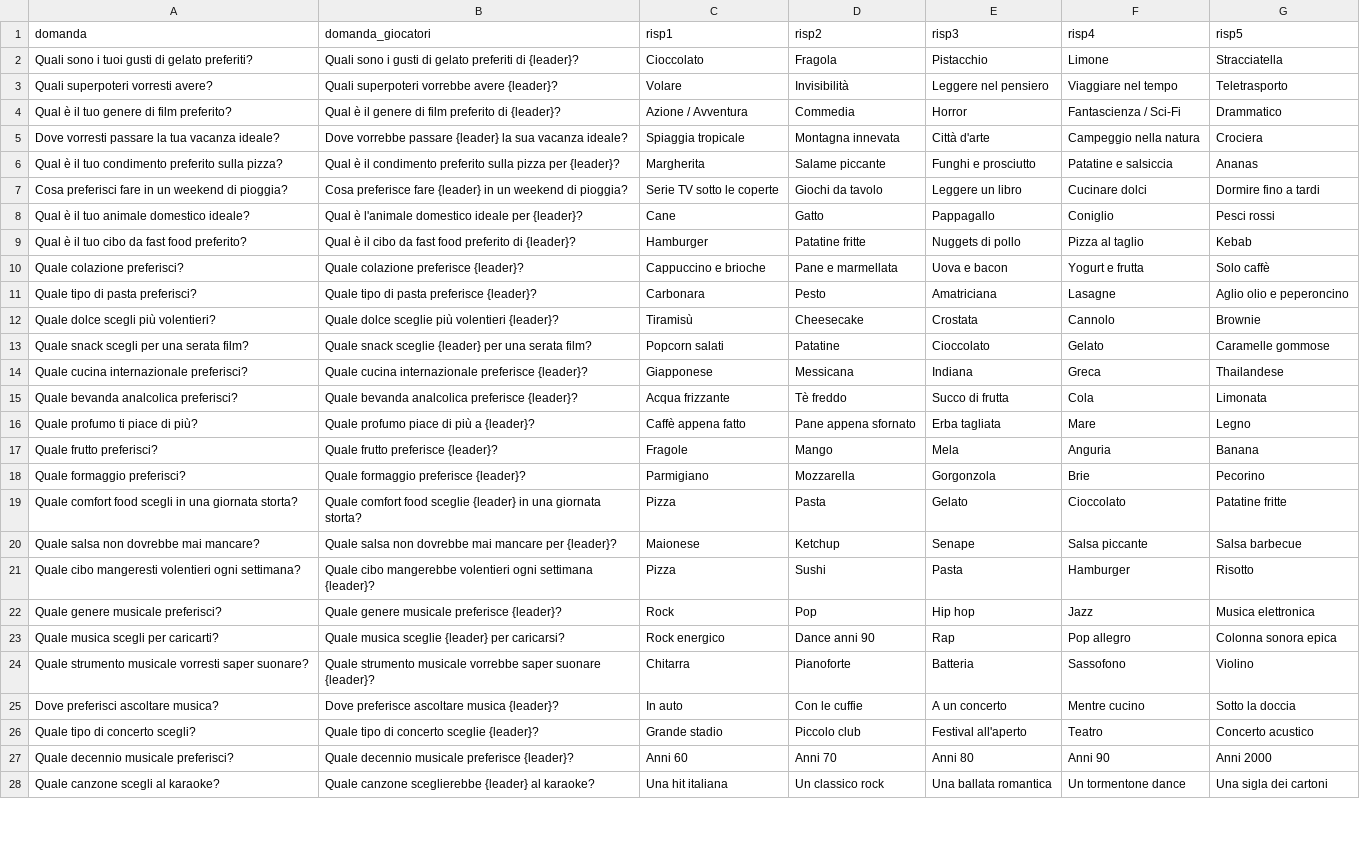
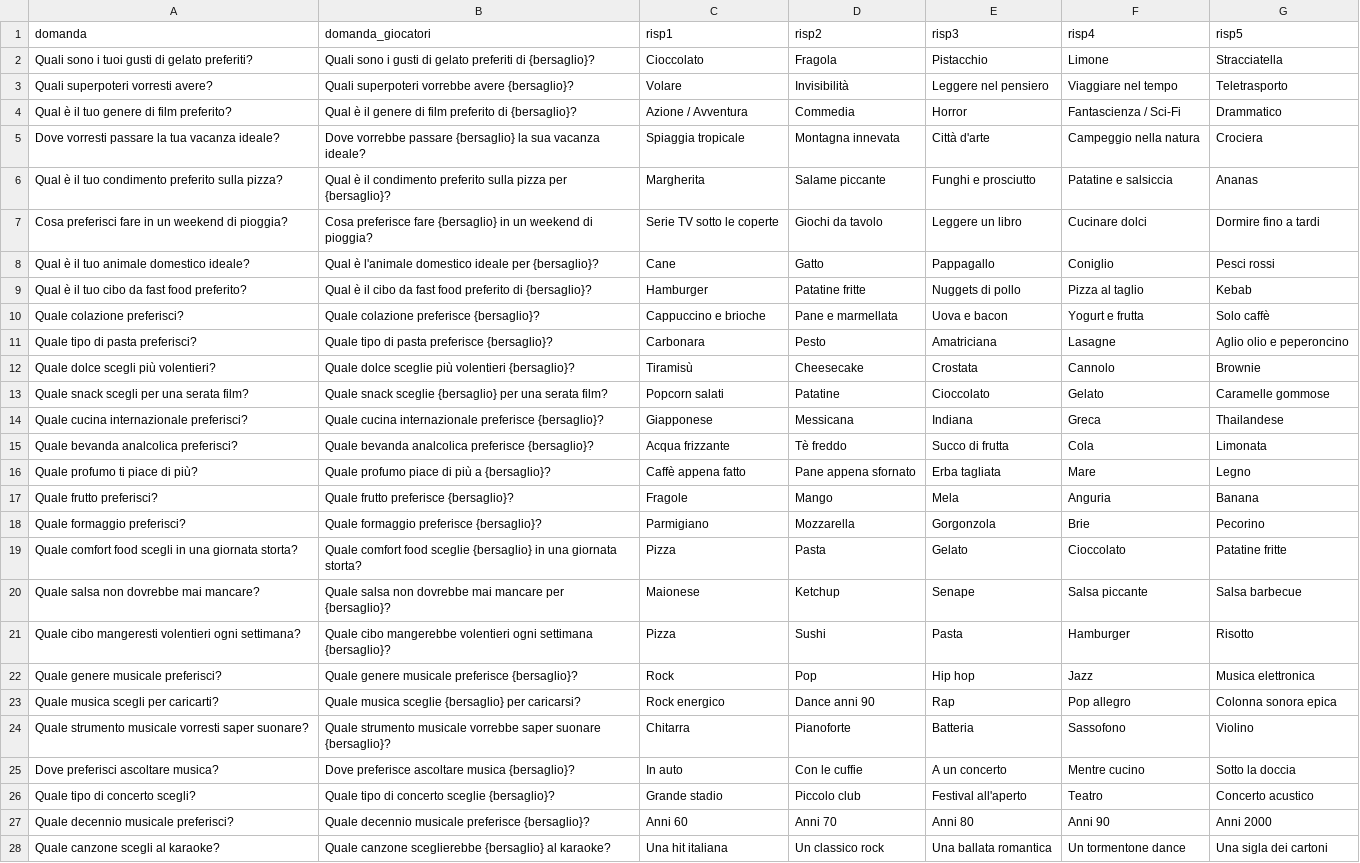
Before and after one commit to dexMilano/IndovinaMI, a CSV file: SCENARI/indovinaMI200.csv, drawn as a sheet; only a part is shown; the diff covers the shown part only; the diff names each change by its address in the sheet, - before the commit and + after, or states it on an @@ line.

```diff
--- a/SCENARI/indovinaMI200.csv
+++ b/SCENARI/indovinaMI200.csv
-B2 (domanda_giocatori): …preferiti di {leader}?
+B2 (domanda_giocatori): …preferiti di {bersaglio}?
-B3 (domanda_giocatori): Quali superpoteri vorrebbe avere {leader}?
+B3 (domanda_giocatori): Quali superpoteri vorrebbe avere {bersaglio}?
-B4 (domanda_giocatori): …preferito di {leader}?
+B4 (domanda_giocatori): …preferito di {bersaglio}?
-B5 (domanda_giocatori): …vorrebbe passare {leader} la sua…
+B5 (domanda_giocatori): …vorrebbe passare {bersaglio} la sua…
-B6 (domanda_giocatori): …pizza per {leader}?
+B6 (domanda_giocatori): …pizza per {bersaglio}?
-B7 (domanda_giocatori): …preferisce fare {leader} in un…
+B7 (domanda_giocatori): …preferisce fare {bersaglio} in un…
-B8 (domanda_giocatori): …ideale per {leader}?
+B8 (domanda_giocatori): …ideale per {bersaglio}?
-B9 (domanda_giocatori): …preferito di {leader}?
+B9 (domanda_giocatori): …preferito di {bersaglio}?
-B10 (domanda_giocatori): Quale colazione preferisce {leader}?
+B10 (domanda_giocatori): Quale colazione preferisce {bersaglio}?
-B11 (domanda_giocatori): Quale tipo di pasta preferisce {leader}?
+B11 (domanda_giocatori): Quale tipo di pasta preferisce {bersaglio}?
-B12 (domanda_giocatori): …più volentieri {leader}?
+B12 (domanda_giocatori): …più volentieri {bersaglio}?
-B13 (domanda_giocatori): …snack sceglie {leader} per una…
+B13 (domanda_giocatori): …snack sceglie {bersaglio} per una…
-B14 (domanda_giocatori): …internazionale preferisce {leader}?
+B14 (domanda_giocatori): …internazionale preferisce {bersaglio}?
-B15 (domanda_giocatori): …analcolica preferisce {leader}?
+B15 (domanda_giocatori): …analcolica preferisce {bersaglio}?
-B16 (domanda_giocatori): Quale profumo piace di più a {leader}?
+B16 (domanda_giocatori): Quale profumo piace di più a {bersaglio}?
-B17 (domanda_giocatori): Quale frutto preferisce {leader}?
+B17 (domanda_giocatori): Quale frutto preferisce {bersaglio}?
-B18 (domanda_giocatori): Quale formaggio preferisce {leader}?
+B18 (domanda_giocatori): Quale formaggio preferisce {bersaglio}?
-B19 (domanda_giocatori): …food sceglie {leader} in una…
+B19 (domanda_giocatori): …food sceglie {bersaglio} in una…
-B20 (domanda_giocatori): …mancare per {leader}?
+B20 (domanda_giocatori): …mancare per {bersaglio}?
-B21 (domanda_giocatori): …ogni settimana {leader}?
+B21 (domanda_giocatori): …ogni settimana {bersaglio}?
-B22 (domanda_giocatori): Quale genere musicale preferisce {leader}?
+B22 (domanda_giocatori): Quale genere musicale preferisce {bersaglio}?
-B23 (domanda_giocatori): …musica sceglie {leader} per caricarsi?
+B23 (domanda_giocatori): …musica sceglie {bersaglio} per caricarsi?
-B24 (domanda_giocatori): …saper suonare {leader}?
+B24 (domanda_giocatori): …saper suonare {bersaglio}?
-B25 (domanda_giocatori): Dove preferisce ascoltare musica {leader}?
+B25 (domanda_giocatori): Dove preferisce ascoltare musica {bersaglio}?
-B26 (domanda_giocatori): Quale tipo di concerto sceglie {leader}?
+B26 (domanda_giocatori): Quale tipo di concerto sceglie {bersaglio}?
-B27 (domanda_giocatori): …musicale preferisce {leader}?
+B27 (domanda_giocatori): …musicale preferisce {bersaglio}?
-B28 (domanda_giocatori): …canzone sceglierebbe {leader} al karaoke?
+B28 (domanda_giocatori): …canzone sceglierebbe {bersaglio} al karaoke?
```
Also changed, not shown: 173 edited cells elsewhere in this file, 2 other files.
